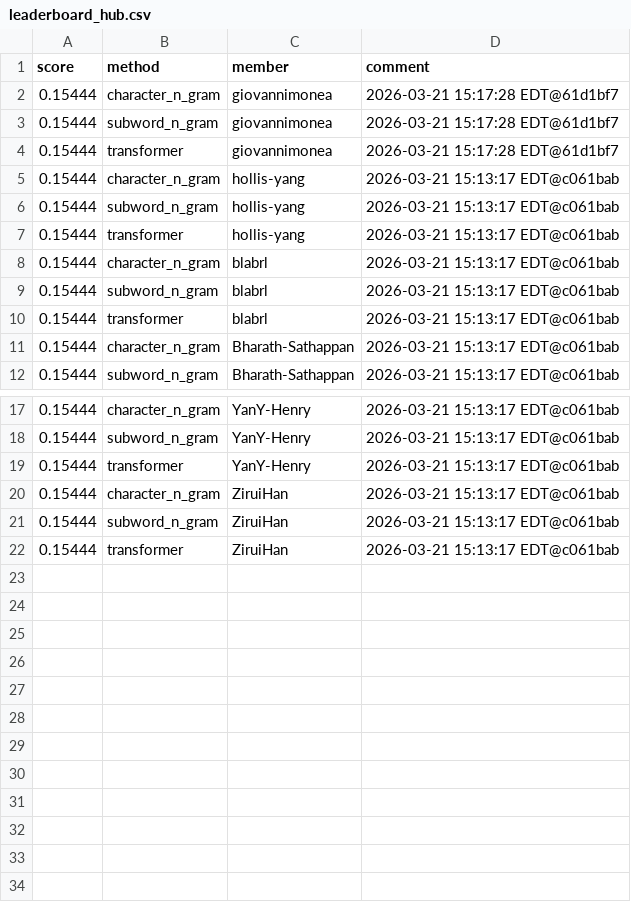
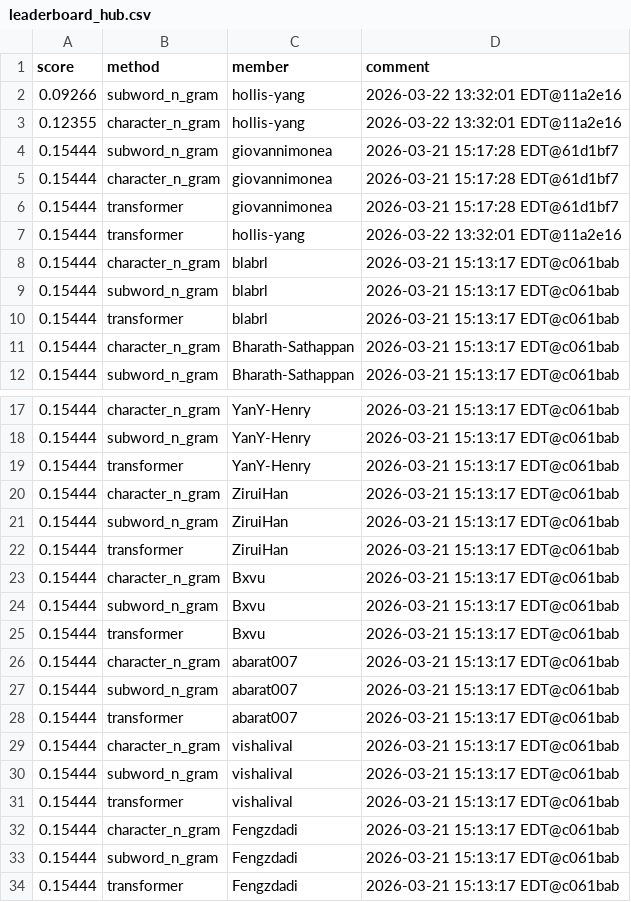
Before and after one commit to Cornell-Tech-CS5744-Spring-2026/leaderboards, a CSV file: a3/leaderboard_hub.csv, drawn as a sheet; only a part is shown, gaps mark what is left out.

Commit message:
Leaderboard Update

```diff
--- a/a3/leaderboard_hub.csv
+++ b/a3/leaderboard_hub.csv
@@ -1,8 +1,8 @@
 score,method,member,comment
+0.09266,subword_n_gram,hollis-yang,2026-03-22 13:32:01 EDT@11a2e16
+0.12355,character_n_gram,hollis-yang,2026-03-22 13:32:01 EDT@11a2e16
+0.15444,subword_n_gram,giovannimonea,2026-03-21 15:17:28 EDT@61d1bf7
 0.15444,character_n_gram,giovannimonea,2026-03-21 15:17:28 EDT@61d1bf7
-0.15444,subword_n_gram,giovannimonea,2026-03-21 15:17:28 EDT@61d1bf7
 0.15444,transformer,giovannimonea,2026-03-21 15:17:28 EDT@61d1bf7
-0.15444,character_n_gram,hollis-yang,2026-03-21 15:13:17 EDT@c061bab
-0.15444,subword_n_gram,hollis-yang,2026-03-21 15:13:17 EDT@c061bab
-0.15444,transformer,hollis-yang,2026-03-21 15:13:17 EDT@c061bab
+0.15444,transformer,hollis-yang,2026-03-22 13:32:01 EDT@11a2e16
 0.15444,character_n_gram,blabrl,2026-03-21 15:13:17 EDT@c061bab
@@ -22 +22,13 @@ score,method,member,comment
 0.15444,transformer,ZiruiHan,2026-03-21 15:13:17 EDT@c061bab
+0.15444,character_n_gram,Bxvu,2026-03-21 15:13:17 EDT@c061bab
+0.15444,subword_n_gram,Bxvu,2026-03-21 15:13:17 EDT@c061bab
+0.15444,transformer,Bxvu,2026-03-21 15:13:17 EDT@c061bab
+0.15444,character_n_gram,abarat007,2026-03-21 15:13:17 EDT@c061bab
+0.15444,subword_n_gram,abarat007,2026-03-21 15:13:17 EDT@c061bab
+0.15444,transformer,abarat007,2026-03-21 15:13:17 EDT@c061bab
+0.15444,character_n_gram,vishalival,2026-03-21 15:13:17 EDT@c061bab
+0.15444,subword_n_gram,vishalival,2026-03-21 15:13:17 EDT@c061bab
+0.15444,transformer,vishalival,2026-03-21 15:13:17 EDT@c061bab
+0.15444,character_n_gram,Fengzdadi,2026-03-21 15:13:17 EDT@c061bab
+0.15444,subword_n_gram,Fengzdadi,2026-03-21 15:13:17 EDT@c061bab
+0.15444,transformer,Fengzdadi,2026-03-21 15:13:17 EDT@c061bab
```
